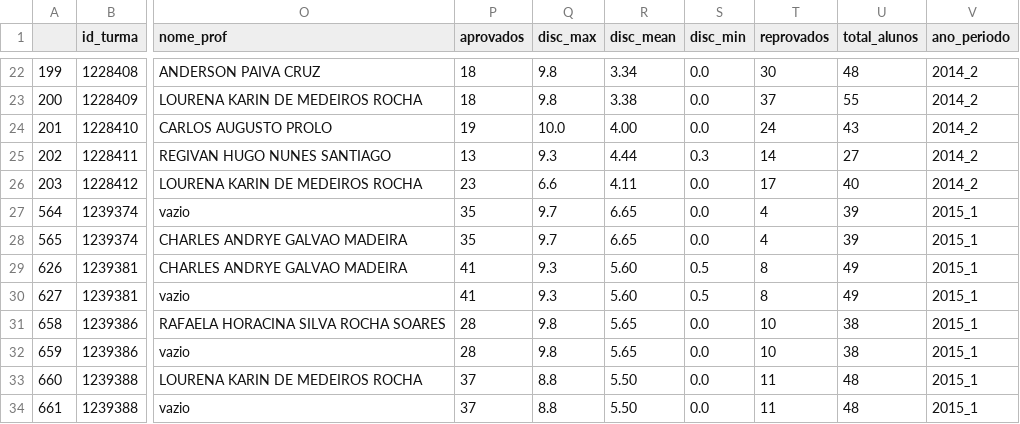
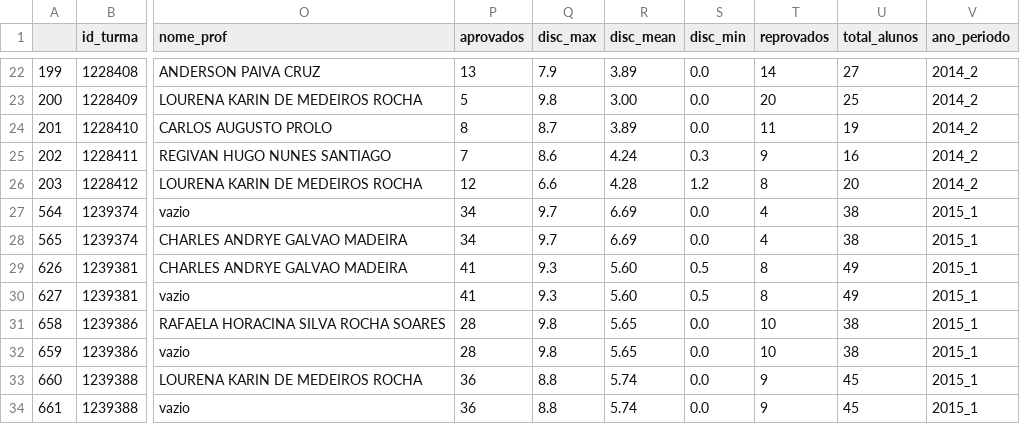
Before and after one commit to raivitor/learning-analytics, a CSV file: Trabalho Final/turma_professor_notas.csv, drawn as a sheet; only a part is shown, gaps mark what is left out; the diff covers the shown part only; the diff names each change by its address in the sheet, - before the commit and + after, or states it on an @@ line.

Commit message:
retirando alunos duplicados

```diff
--- a/Trabalho Final/turma_professor_notas.csv
+++ b/Trabalho Final/turma_professor_notas.csv
-P22 (aprovados): 18
+P22 (aprovados): 13
-Q22 (disc_max): 9.8
+Q22 (disc_max): 7.9
-R22 (disc_mean): 3.34
+R22 (disc_mean): 3.89
-T22 (reprovados): 30
+T22 (reprovados): 14
-U22 (total_alunos): 48
+U22 (total_alunos): 27
-P23 (aprovados): 18
+P23 (aprovados): 5
-R23 (disc_mean): 3.38
+R23 (disc_mean): 3.00
-T23 (reprovados): 37
+T23 (reprovados): 20
-U23 (total_alunos): 55
+U23 (total_alunos): 25
-P24 (aprovados): 19
+P24 (aprovados): 8
-Q24 (disc_max): 10.0
+Q24 (disc_max): 8.7
-R24 (disc_mean): 4.00
+R24 (disc_mean): 3.89
-T24 (reprovados): 24
+T24 (reprovados): 11
-U24 (total_alunos): 43
+U24 (total_alunos): 19
-P25 (aprovados): 13
+P25 (aprovados): 7
-Q25 (disc_max): 9.3
+Q25 (disc_max): 8.6
-R25 (disc_mean): 4.44
+R25 (disc_mean): 4.24
-T25 (reprovados): 14
+T25 (reprovados): 9
-U25 (total_alunos): 27
+U25 (total_alunos): 16
-P26 (aprovados): 23
+P26 (aprovados): 12
-R26 (disc_mean): 4.11
+R26 (disc_mean): 4.28
-S26 (disc_min): 0.0
+S26 (disc_min): 1.2
-T26 (reprovados): 17
+T26 (reprovados): 8
-U26 (total_alunos): 40
+U26 (total_alunos): 20
-P27:P28 (aprovados): 35
+P27:P28 (aprovados): 34
-R27:R28 (disc_mean): 6.65
+R27:R28 (disc_mean): 6.69
-U27:U28 (total_alunos): 39
+U27:U28 (total_alunos): 38
-P33:P34 (aprovados): 37
+P33:P34 (aprovados): 36
-R33:R34 (disc_mean): 5.50
+R33:R34 (disc_mean): 5.74
-T33:T34 (reprovados): 11
+T33:T34 (reprovados): 9
-U33:U34 (total_alunos): 48
+U33:U34 (total_alunos): 45
```
Also changed, not shown: 155 edited cells elsewhere in this file, 4 other files.
